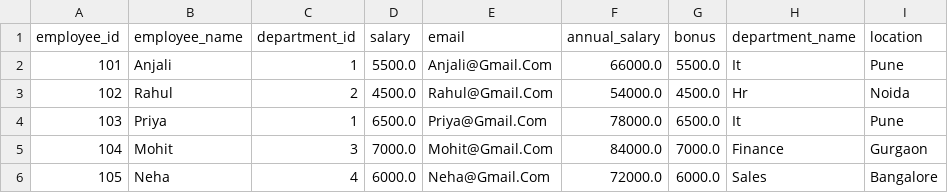
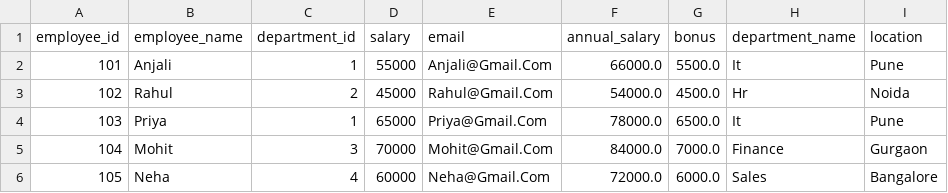
Before and after one commit to hiteshpatwal045/AI-Training, a CSV file: PractiseETL/clean/cleaned_employee_details.csv, drawn as a sheet.

```diff
--- a/PractiseETL/clean/cleaned_employee_details.csv
+++ b/PractiseETL/clean/cleaned_employee_details.csv
@@ -1,6 +1,6 @@
 employee_id,employee_name,department_id,salary,email,annual_salary,bonus,department_name,location
-101,Anjali,1,5500.0,Anjali@Gmail.Com,66000.0,5500.0,It,Pune
-102,Rahul,2,4500.0,Rahul@Gmail.Com,54000.0,4500.0,Hr,Noida
-103,Priya,1,6500.0,Priya@Gmail.Com,78000.0,6500.0,It,Pune
-104,Mohit,3,7000.0,Mohit@Gmail.Com,84000.0,7000.0,Finance,Gurgaon
-105,Neha,4,6000.0,Neha@Gmail.Com,72000.0,6000.0,Sales,Bangalore
+101,Anjali,1,55000,Anjali@Gmail.Com,66000.0,5500.0,It,Pune
+102,Rahul,2,45000,Rahul@Gmail.Com,54000.0,4500.0,Hr,Noida
+103,Priya,1,65000,Priya@Gmail.Com,78000.0,6500.0,It,Pune
+104,Mohit,3,70000,Mohit@Gmail.Com,84000.0,7000.0,Finance,Gurgaon
+105,Neha,4,60000,Neha@Gmail.Com,72000.0,6000.0,Sales,Bangalore
```
Also changed, not shown: PractiseETL/clean/cleaned_employees.csv, 1 other file.
